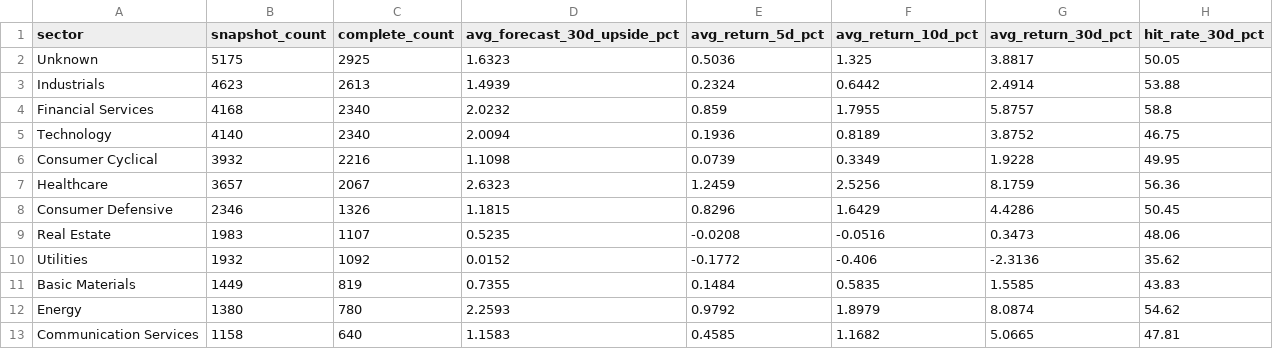
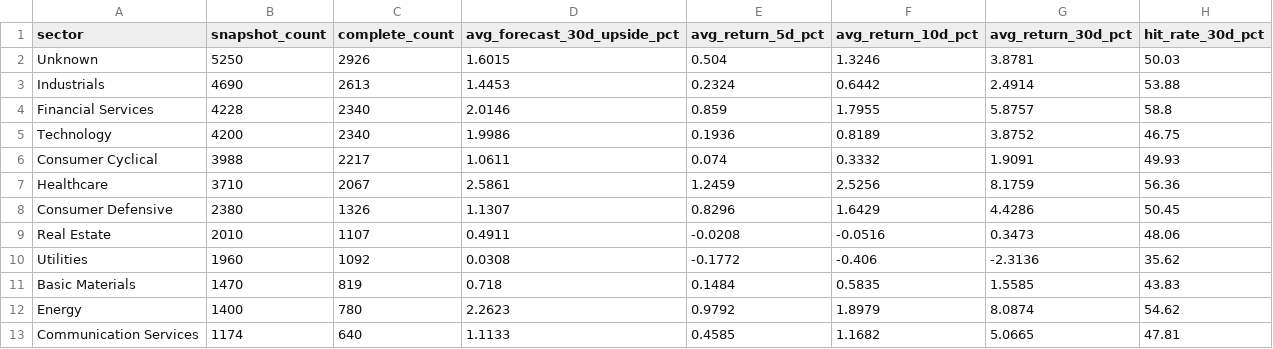
Before and after one commit to nikhilnandi19/marketpulse-web, a CSV file: public/data/marketpulse_signal_performance_by_sector.csv, drawn as a sheet.

```diff
--- a/public/data/marketpulse_signal_performance_by_sector.csv
+++ b/public/data/marketpulse_signal_performance_by_sector.csv
@@ -1,13 +1,13 @@
 sector,snapshot_count,complete_count,avg_forecast_30d_upside_pct,avg_return_5d_pct,avg_return_10d_pct,avg_return_30d_pct,hit_rate_30d_pct
-Unknown,5175,2925,1.6323,0.5036,1.325,3.8817,50.05
-Industrials,4623,2613,1.4939,0.2324,0.6442,2.4914,53.88
-Financial Services,4168,2340,2.0232,0.859,1.7955,5.8757,58.8
-Technology,4140,2340,2.0094,0.1936,0.8189,3.8752,46.75
-Consumer Cyclical,3932,2216,1.1098,0.0739,0.3349,1.9228,49.95
-Healthcare,3657,2067,2.6323,1.2459,2.5256,8.1759,56.36
-Consumer Defensive,2346,1326,1.1815,0.8296,1.6429,4.4286,50.45
-Real Estate,1983,1107,0.5235,-0.0208,-0.0516,0.3473,48.06
-Utilities,1932,1092,0.0152,-0.1772,-0.406,-2.3136,35.62
-Basic Materials,1449,819,0.7355,0.1484,0.5835,1.5585,43.83
-Energy,1380,780,2.2593,0.9792,1.8979,8.0874,54.62
-Communication Services,1158,640,1.1583,0.4585,1.1682,5.0665,47.81
+Unknown,5250,2926,1.6015,0.504,1.3246,3.8781,50.03
+Industrials,4690,2613,1.4453,0.2324,0.6442,2.4914,53.88
+Financial Services,4228,2340,2.0146,0.859,1.7955,5.8757,58.8
+Technology,4200,2340,1.9986,0.1936,0.8189,3.8752,46.75
+Consumer Cyclical,3988,2217,1.0611,0.074,0.3332,1.9091,49.93
+Healthcare,3710,2067,2.5861,1.2459,2.5256,8.1759,56.36
+Consumer Defensive,2380,1326,1.1307,0.8296,1.6429,4.4286,50.45
+Real Estate,2010,1107,0.4911,-0.0208,-0.0516,0.3473,48.06
+Utilities,1960,1092,0.0308,-0.1772,-0.406,-2.3136,35.62
+Basic Materials,1470,819,0.718,0.1484,0.5835,1.5585,43.83
+Energy,1400,780,2.2623,0.9792,1.8979,8.0874,54.62
+Communication Services,1174,640,1.1133,0.4585,1.1682,5.0665,47.81
```
Also changed, not shown: public/data/marketpulse_dashboard_company_summary.csv, public/data/marketpulse_dashboard_kpis.csv, 6 other files.
